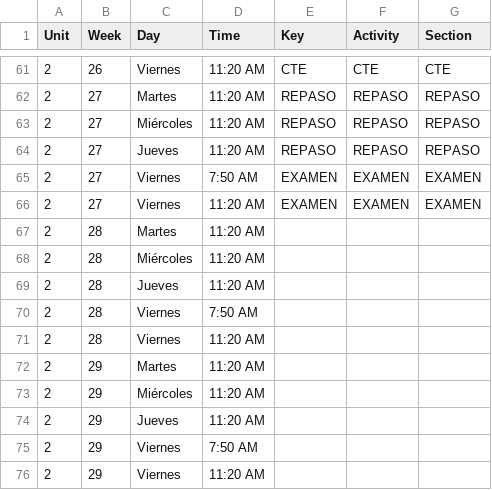
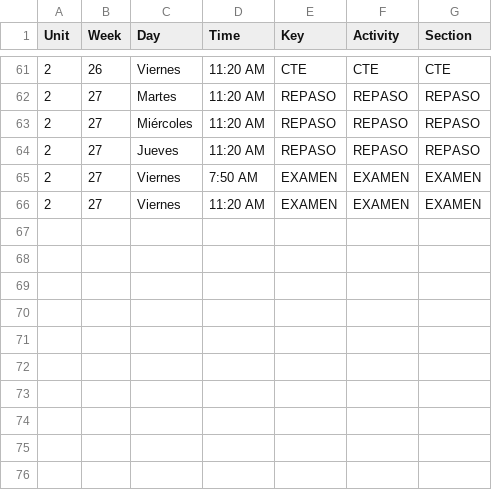
Before and after one commit to jcmelchorp/rds_LaTeX, a CSV file: students_plan/math1_u2.csv, drawn as a sheet; only a part is shown, gaps mark what is left out.

```diff
--- a/students_plan/math1_u2.csv
+++ b/students_plan/math1_u2.csv
@@ -66,11 +66 @@ Unit,  Week,Day,           Time, Key,     Activity,
 2,     27,  Viernes,11:20 AM,       EXAMEN, EXAMEN, EXAMEN
-2,     28,  Martes,11:20 AM,
-2,     28,  Miércoles,11:20 AM,
-2,     28,  Jueves,11:20 AM,
-2,     28,  Viernes,7:50 AM,
-2,     28,  Viernes,11:20 AM,
-2,     29,  Martes,11:20 AM,
-2,     29,  Miércoles,11:20 AM,
-2,     29,  Jueves,11:20 AM,
-2,     29,  Viernes,7:50 AM,
-2,     29,  Viernes,11:20 AM,
```
Also changed, not shown: students_plan/geog1_u1.csv, students_plan/geog1_u2.csv, 17 other files.
